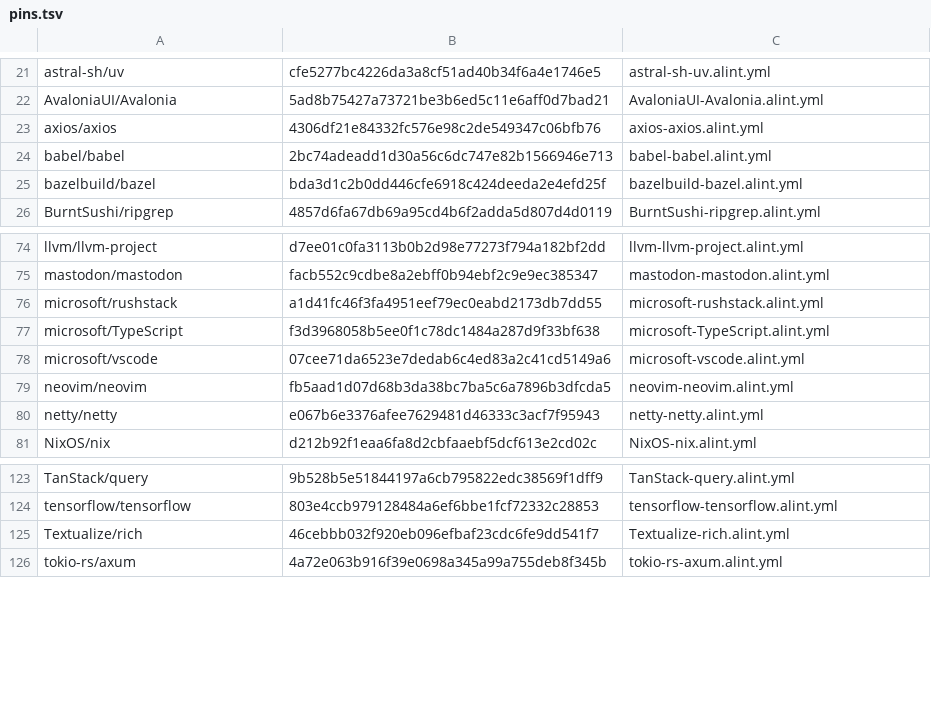
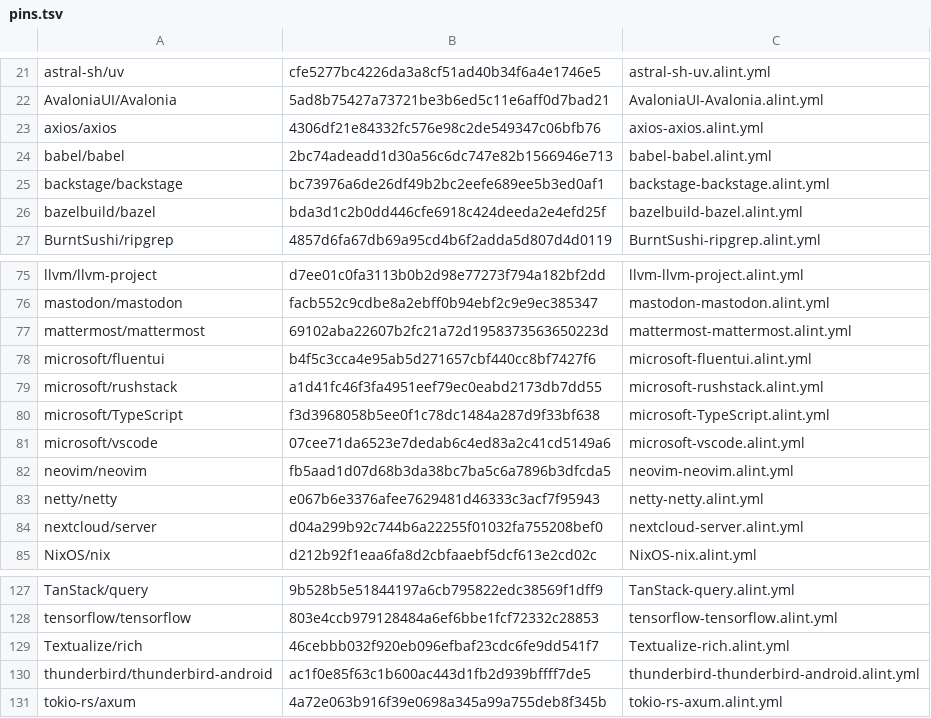
Before and after one commit to asamarts/alint, a TSV file: docs/design/v0.12/corpus/pins.tsv, drawn as a sheet; only a part is shown, gaps mark what is left out.

Commit message:
docs(design): record batch 4 and the totals of the v0.23 corpus stratum
mattermost, nextcloud/server, thunderbird-android, fluentui and
backstage: configurations, pins and per-repository records. The log
now holds the totals for all 20 repositories, per stratum, by
capability step, by assertion family and by need, and its findings
replace the running signals.

Across 1,546 units: locale 26% today, 31% after the slice;
dep-version 44%, 48%, and 58% with entry values; toolchain-pin 65%,
87% with version comparison.

Next: the synthesis in general-linter.md section 12.4.

```diff
--- a/docs/design/v0.12/corpus/pins.tsv
+++ b/docs/design/v0.12/corpus/pins.tsv
@@ -24,2 +24,3 @@ axios/axios	4306df21e84332fc576e98c2de549347c06bfb76	axios-axios.alint.yml
 babel/babel	2bc74adeadd1d30a56c6dc747e82b1566946e713	babel-babel.alint.yml
+backstage/backstage	bc73976a6de26df49b2bc2eefe689ee5b3ed0af1	backstage-backstage.alint.yml
 bazelbuild/bazel	bda3d1c2b0dd446cfe6918c424deeda2e4efd25f	bazelbuild-bazel.alint.yml
@@ -75,2 +76,4 @@ llvm/llvm-project	d7ee01c0fa3113b0b2d98e77273f794a182bf2dd	llvm-llvm-project.ali
 mastodon/mastodon	facb552c9cdbe8a2ebff0b94ebf2c9e9ec385347	mastodon-mastodon.alint.yml
+mattermost/mattermost	69102aba22607b2fc21a72d1958373563650223d	mattermost-mattermost.alint.yml
+microsoft/fluentui	b4f5c3cca4e95ab5d271657cbf440cc8bf7427f6	microsoft-fluentui.alint.yml
 microsoft/rushstack	a1d41fc46f3fa4951eef79ec0eabd2173db7dd55	microsoft-rushstack.alint.yml
@@ -80,2 +83,3 @@ neovim/neovim	fb5aad1d07d68b3da38bc7ba5c6a7896b3dfcda5	neovim-neovim.alint.yml
 netty/netty	e067b6e3376afee7629481d46333c3acf7f95943	netty-netty.alint.yml
+nextcloud/server	d04a299b92c744b6a22255f01032fa755208bef0	nextcloud-server.alint.yml
 NixOS/nix	d212b92f1eaa6fa8d2cbfaaebf5dcf613e2cd02c	NixOS-nix.alint.yml
@@ -125,2 +129,3 @@ tensorflow/tensorflow	803e4ccb979128484a6ef6bbe1fcf72332c28853	tensorflow-tensor
 Textualize/rich	46cebbb032f920eb096efbaf23cdc6fe9dd541f7	Textualize-rich.alint.yml
+thunderbird/thunderbird-android	ac1f0e85f63c1b600ac443d1fb2d939bffff7de5	thunderbird-thunderbird-android.alint.yml
 tokio-rs/axum	4a72e063b916f39e0698a345a99a755deb8f345b	tokio-rs-axum.alint.yml
```
Also changed, not shown: 12 other files.
